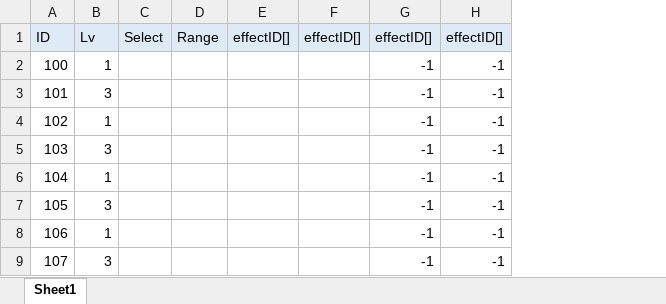
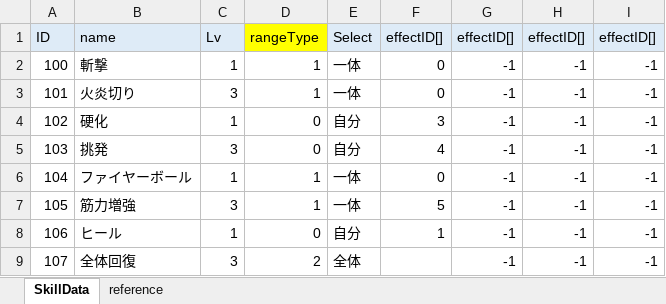
Before and after one commit to Umalus/forLasengleGame, an Excel workbook: Assets/Resources/MasterData/SkillData.xlsx, sheet SkillData, drawn as a sheet; values as stored, in another font and other column widths than the file's, no borders; removed rows and columns are numbered as before the commit, all else as after; the diff names each change by its address in the sheet, - before the commit and + after, or states it on an @@ line.

```diff
--- a/Assets/Resources/MasterData/SkillData.xlsx (sheet SkillData)
+++ b/Assets/Resources/MasterData/SkillData.xlsx (sheet SkillData)
-sheet tab: Sheet1
+sheet tab: SkillData
+sheet tab: reference
+column B, rows 1-9: name | 斬撃 | 火炎切り | 硬化 | 挑発 | ファイヤーボール | 筋力増強 | ヒール | 全体回復
-column C, row 1: Select
-column D, row 1: Range
-column E, row 1: effectID[]
-column F, row 1: effectID[]
+column D, rows 1-9: rangeType | 1 | 1 | 0 | 0 | 1 | 1 | 0 | 2
+column E, rows 1-9: Select | 一体 | 一体 | 自分 | 自分 | 一体 | 一体 | 自分 | 全体
+column F, rows 1-8: effectID[] | 0 | 0 | 3 | 4 | 0 | 5 | 1
+column I, rows 1-9: effectID[] | -1 | -1 | -1 | -1 | -1 | -1 | -1 | -1
```
Also changed, not shown: 9 other files.
